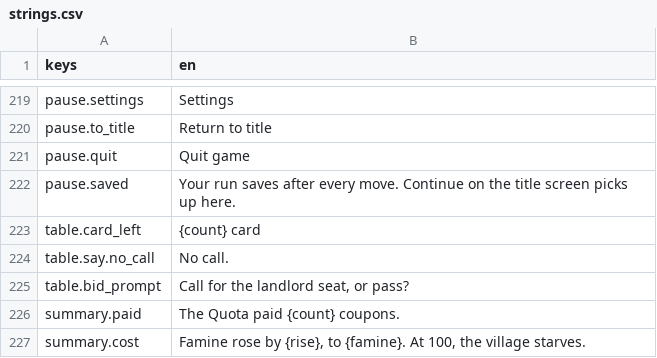
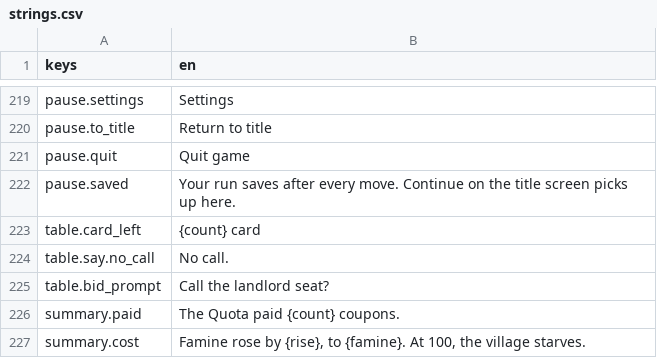
Before and after one commit to georgejieh/Commons, a CSV file: data/strings/strings.csv, drawn as a sheet; only a part is shown, gaps mark what is left out.

```diff
--- a/data/strings/strings.csv
+++ b/data/strings/strings.csv
@@ -224,3 +224,3 @@ table.card_left,{count} card
 table.say.no_call,No call.
-table.bid_prompt,"Call for the landlord seat, or pass?"
+table.bid_prompt,Call the landlord seat?
 summary.paid,The Quota paid {count} coupons.
```
Also changed, not shown: 5 other files.
